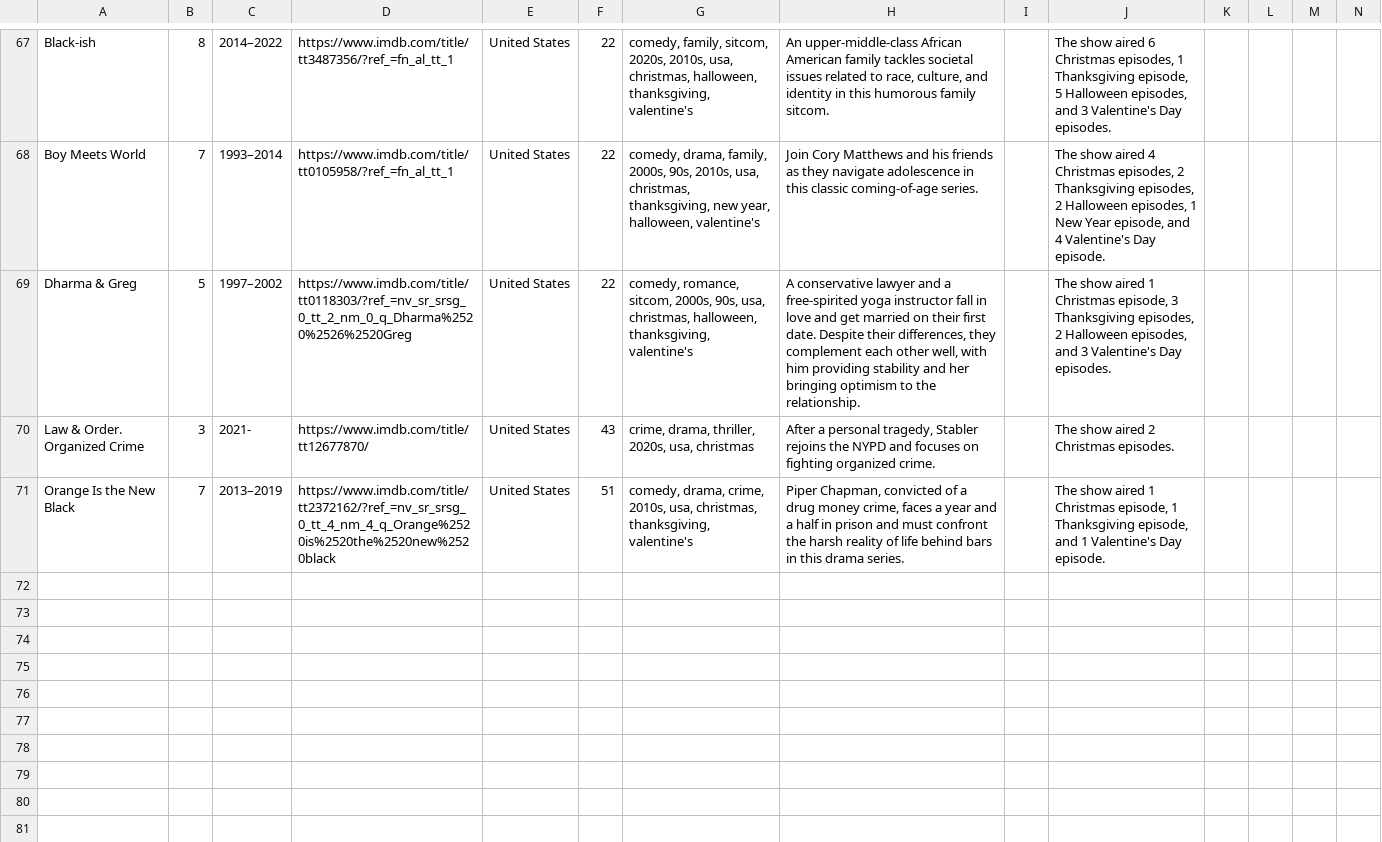
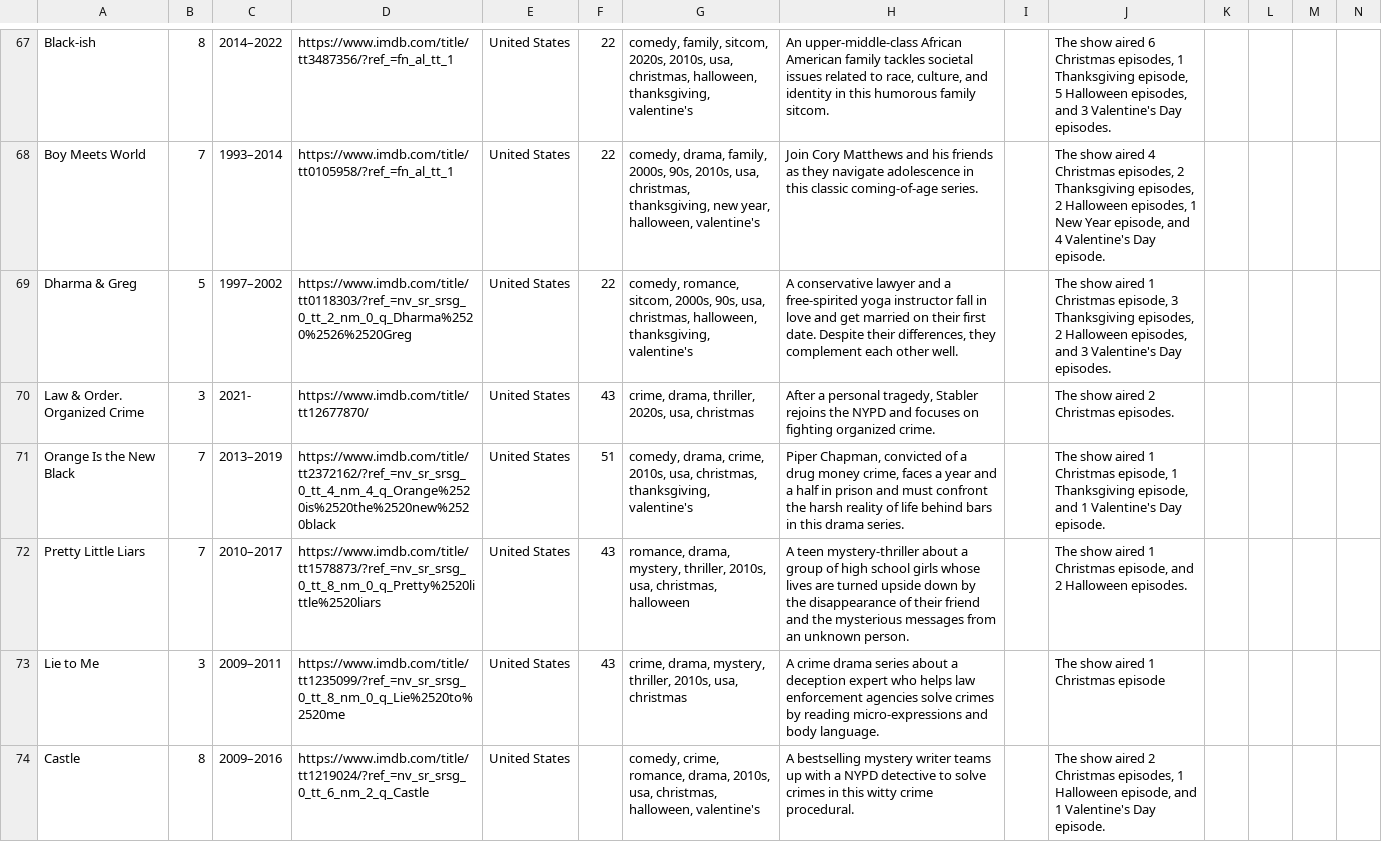
Before and after one commit to Poplotuz/poplotuz.github.io, a CSV file: _data/series.csv, drawn as a sheet; only a part is shown, gaps mark what is left out; rows hold the shown columns only; the diff covers the shown part only; the diff names each change by its address in the sheet, - before the commit and + after, or states it on an @@ line.

```diff
--- a/_data/series.csv
+++ b/_data/series.csv
-H69: …each other well, with him providing stability and her bringing optimism to the relationship.
+H69: …each other well.
+row 72: Pretty Little Liars | 7 | 2010–2017 | https://www.imdb.com/title/tt1578873/?ref_=nv_sr_srsg_0_tt_8_nm_0_q_Pretty%2520little%2520liars | United States | 43 | romance, drama, mystery, thriller, 2010s, usa, christmas, halloween | A teen mystery-thriller about a group of high school girls whose lives are turned upside down by the disappearance of their friend and the mysterious messages from an unknown person. |  | The show aired 1 Christmas episode, and 2 Halloween episodes.
+row 73: Lie to Me | 3 | 2009–2011 | https://www.imdb.com/title/tt1235099/?ref_=nv_sr_srsg_0_tt_8_nm_0_q_Lie%2520to%2520me | United States | 43 | crime, drama, mystery, thriller, 2010s, usa, christmas | A crime drama series about a deception expert who helps law enforcement agencies solve crimes by reading micro-expressions and body language. |  | The show aired 1 Christmas episode
+row 74: Castle | 8 | 2009–2016 | https://www.imdb.com/title/tt1219024/?ref_=nv_sr_srsg_0_tt_6_nm_2_q_Castle | United States |  | comedy, crime, romance, drama, 2010s, usa, christmas, halloween, valentine's | A bestselling mystery writer teams up with a NYPD detective to solve crimes in this witty crime procedural. |  | The show aired 2 Christmas episodes, 1 Halloween episode, and 1 Valentine's Day episode.
```
Also changed, not shown: 5 added rows and 2 edited cells elsewhere in this file, 23 other files.
